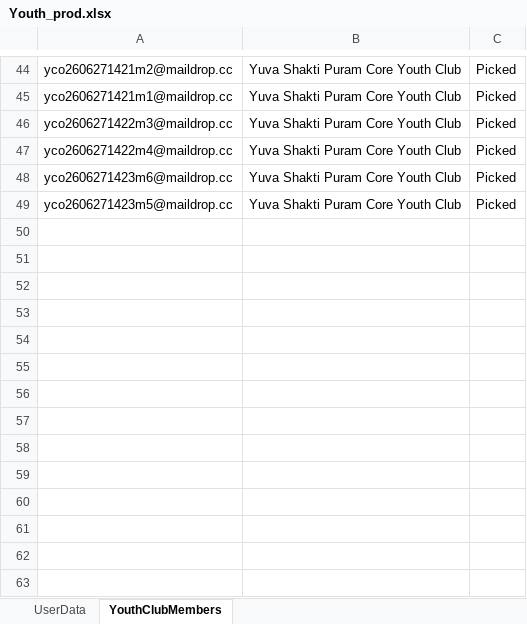
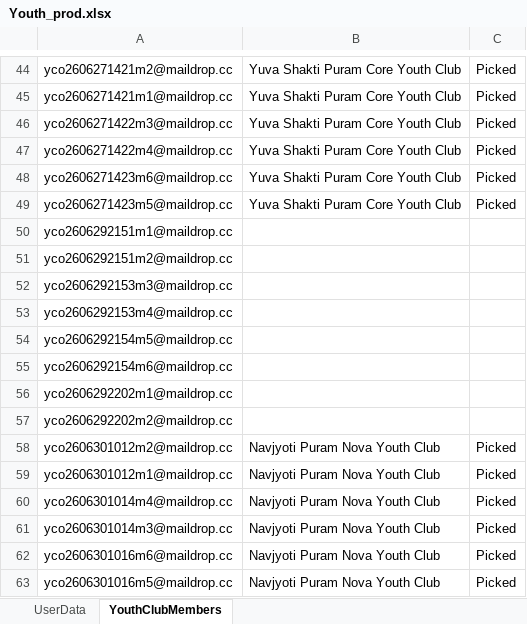
Before and after one commit to nishantsharma-dic/MYBharat-Automation, an Excel workbook: resources/Youth_prod.xlsx, sheet YouthClubMembers, drawn as a sheet; only a part is shown, gaps mark what is left out; values as stored, in another font and other column widths than the file's, no borders; the diff names each change by its address in the sheet, - before the commit and + after, or states it on an @@ line.

```diff
--- a/resources/Youth_prod.xlsx (sheet YouthClubMembers)
+++ b/resources/Youth_prod.xlsx (sheet YouthClubMembers)
+row 50: yco2606292151m1@maildrop.cc
+row 51: yco2606292151m2@maildrop.cc
+row 52: yco2606292153m3@maildrop.cc
+row 53: yco2606292153m4@maildrop.cc
+row 54: yco2606292154m5@maildrop.cc
+row 55: yco2606292154m6@maildrop.cc
+row 56: yco2606292202m1@maildrop.cc
+row 57: yco2606292202m2@maildrop.cc
+row 58: yco2606301012m2@maildrop.cc | Navjyoti Puram Nova Youth Club | Picked
+row 59: yco2606301012m1@maildrop.cc | Navjyoti Puram Nova Youth Club | Picked
+row 60: yco2606301014m4@maildrop.cc | Navjyoti Puram Nova Youth Club | Picked
+row 61: yco2606301014m3@maildrop.cc | Navjyoti Puram Nova Youth Club | Picked
+row 62: yco2606301016m6@maildrop.cc | Navjyoti Puram Nova Youth Club | Picked
+row 63: yco2606301016m5@maildrop.cc | Navjyoti Puram Nova Youth Club | Picked
```
Also changed, not shown: sheet UserData, resources/Event_Name.xlsx, resources/Partner_prod.xlsx, 3 other files.
